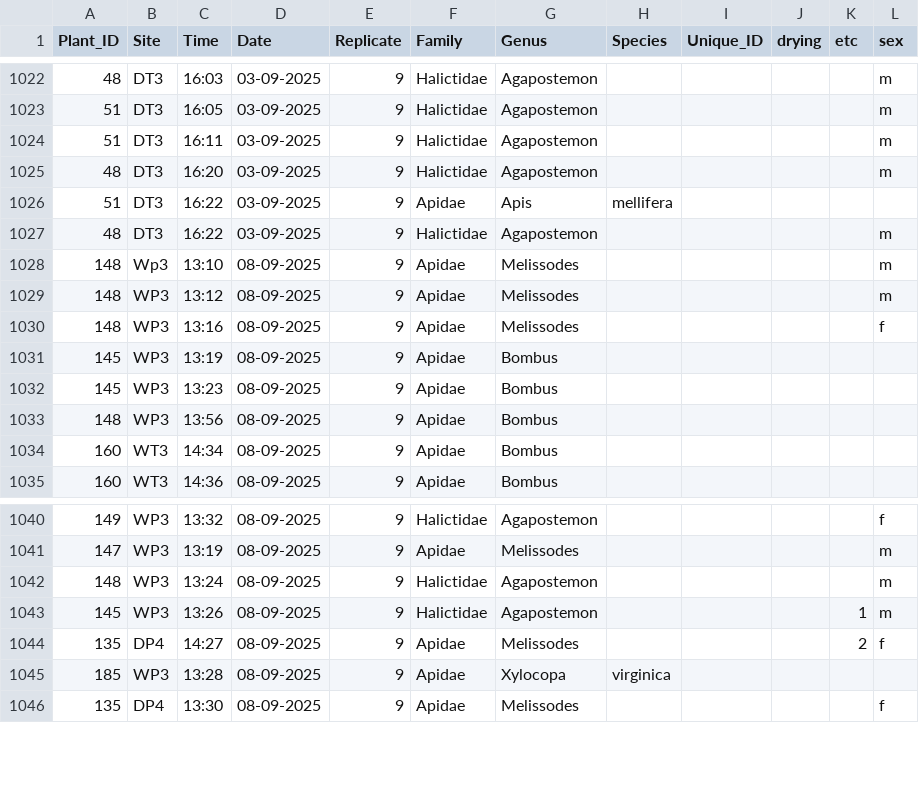
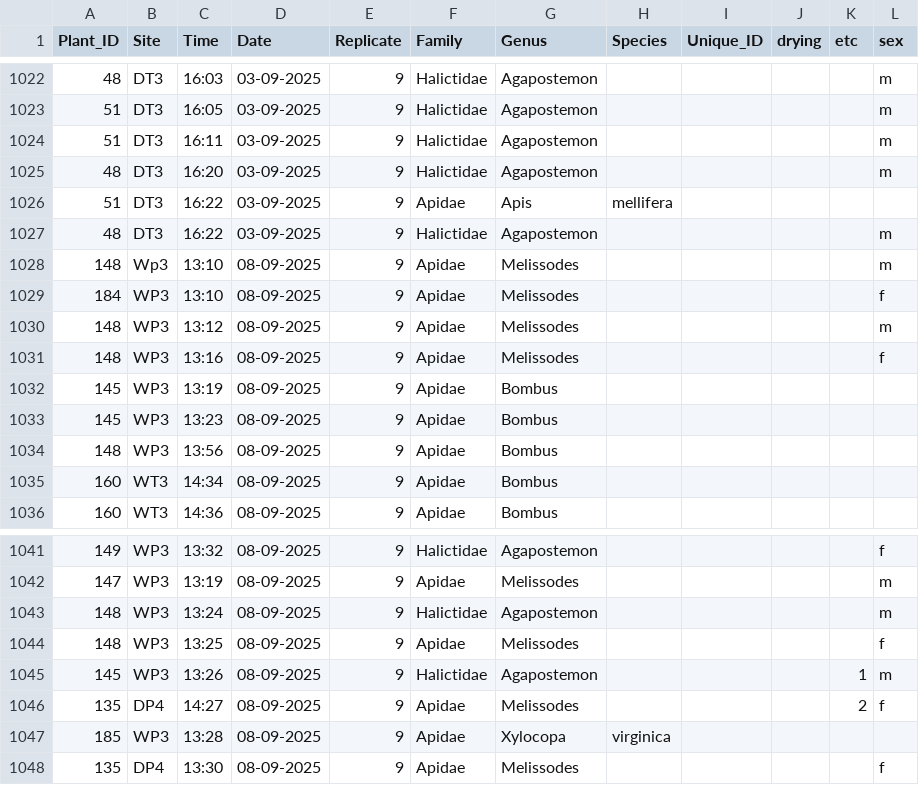
Before and after one commit to Audrey-netizen/turbpe, a CSV file: spreadsheets/bee_captures.csv, drawn as a sheet; only a part is shown, gaps mark what is left out.

Commit message:
updates

```diff
--- a/spreadsheets/bee_captures.csv
+++ b/spreadsheets/bee_captures.csv
@@ -1028,2 +1028,3 @@ Plant_ID,Site,Time,Date,Replicate,Family,Genus,Species,Unique_ID,drying,etc,sex
 148,Wp3,13:10,08-09-2025,9,Apidae,Melissodes,,,,,m
+184,WP3,13:10,08-09-2025,9,Apidae,Melissodes,,,,,f
 148,WP3,13:12,08-09-2025,9,Apidae,Melissodes,,,,,m
@@ -1042,2 +1043,3 @@ Plant_ID,Site,Time,Date,Replicate,Family,Genus,Species,Unique_ID,drying,etc,sex
 148,WP3,13:24,08-09-2025,9,Halictidae,Agapostemon,,,,,m
+148,WP3,13:25,08-09-2025,9,Apidae,Melissodes,,,,,f
 145,WP3,13:26,08-09-2025,9,Halictidae,Agapostemon,,,,1,m
```
